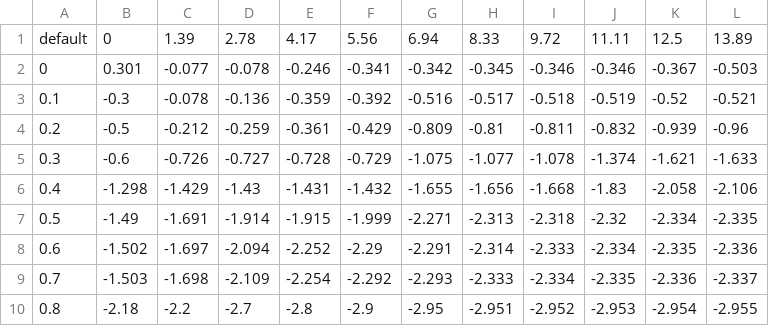
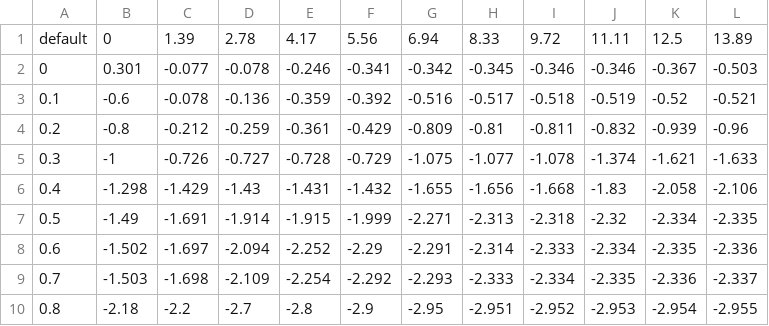
Before and after one commit to leo-drive/autoware.universe.golf, a CSV file: vehicle/raw_vehicle_cmd_converter/data/default/brake_map.csv, drawn as a sheet.

Commit message:
brake cvs update

```diff
--- a/vehicle/raw_vehicle_cmd_converter/data/default/brake_map.csv
+++ b/vehicle/raw_vehicle_cmd_converter/data/default/brake_map.csv
@@ -2,5 +2,5 @@ default,0,1.39,2.78,4.17,5.56,6.94,8.33,9.72,11.11,12.5,13.89
 0,0.301,-0.077,-0.078,-0.246,-0.341,-0.342,-0.345,-0.346,-0.346,-0.367,-0.503
-0.1,-0.3,-0.078,-0.136,-0.359,-0.392,-0.516,-0.517,-0.518,-0.519,-0.52,-0.521
-0.2,-0.5,-0.212,-0.259,-0.361,-0.429,-0.809,-0.81,-0.811,-0.832,-0.939,-0.96
-0.3,-0.6,-0.726,-0.727,-0.728,-0.729,-1.075,-1.077,-1.078,-1.374,-1.621,-1.633
+0.1,-0.6,-0.078,-0.136,-0.359,-0.392,-0.516,-0.517,-0.518,-0.519,-0.52,-0.521
+0.2,-0.8,-0.212,-0.259,-0.361,-0.429,-0.809,-0.81,-0.811,-0.832,-0.939,-0.96
+0.3,-1,-0.726,-0.727,-0.728,-0.729,-1.075,-1.077,-1.078,-1.374,-1.621,-1.633
 0.4,-1.298,-1.429,-1.43,-1.431,-1.432,-1.655,-1.656,-1.668,-1.83,-2.058,-2.106
```
